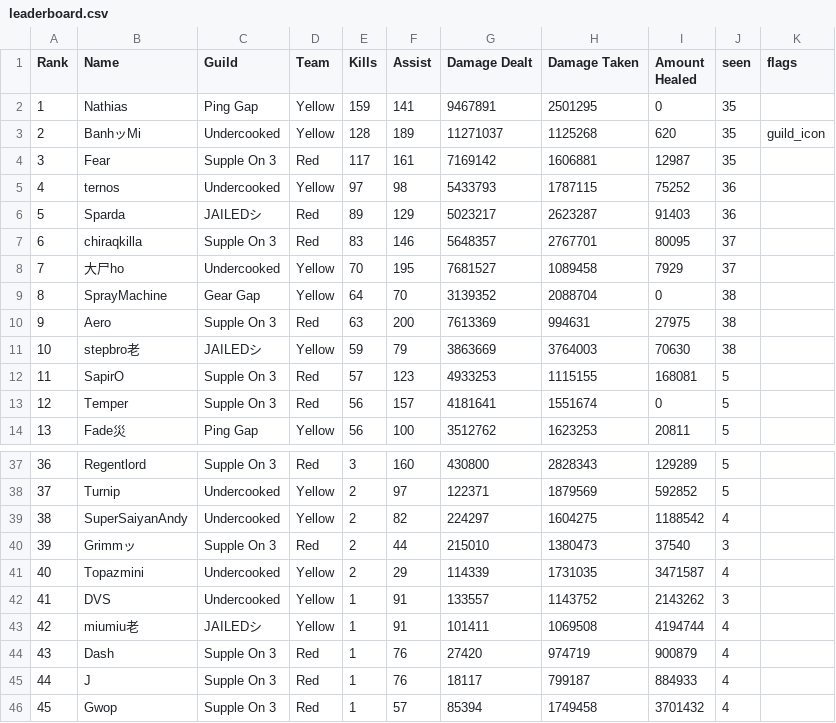
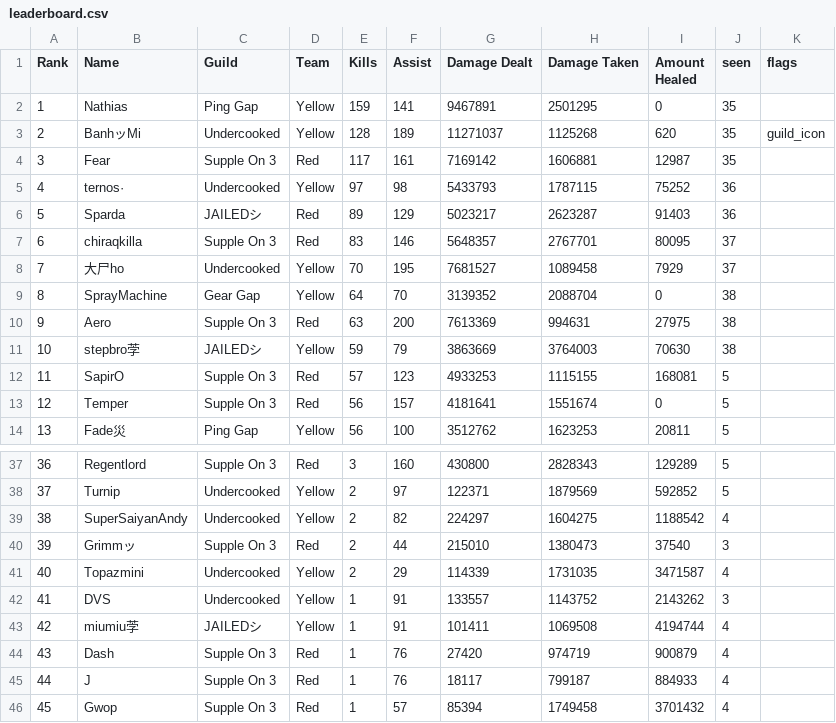
Before and after one commit to Voyl123/Tl-stats, a CSV file: m/2026-10-11_030118/leaderboard.csv, drawn as a sheet; only a part is shown, gaps mark what is left out; the diff covers the shown part only.

```diff
--- a/m/2026-10-11_030118/leaderboard.csv
+++ b/m/2026-10-11_030118/leaderboard.csv
@@ -4,3 +4,3 @@
 3,Fear,Supple On 3,Red,117,161,7169142,1606881,12987,35,
-4,ternos,Undercooked,Yellow,97,98,5433793,1787115,75252,36,
+4,ternos·,Undercooked,Yellow,97,98,5433793,1787115,75252,36,
 5,Sparda,JAILEDシ,Red,89,129,5023217,2623287,91403,36,
@@ -10,3 +10,3 @@
 9,Aero,Supple On 3,Red,63,200,7613369,994631,27975,38,
-10,stepbro老,JAILEDシ,Yellow,59,79,3863669,3764003,70630,38,
+10,stepbro茡,JAILEDシ,Yellow,59,79,3863669,3764003,70630,38,
 11,SapirO,Supple On 3,Red,57,123,4933253,1115155,168081,5,
@@ -42,3 +42,3 @@
 41,DVS,Undercooked,Yellow,1,91,133557,1143752,2143262,3,
-42,miumiu老,JAILEDシ,Yellow,1,91,101411,1069508,4194744,4,
+42,miumiu茡,JAILEDシ,Yellow,1,91,101411,1069508,4194744,4,
 43,Dash,Supple On 3,Red,1,76,27420,974719,900879,4,
```
Also changed, not shown: 9 edited cells elsewhere in this file, m/2026-10-11_025727/leaderboard.csv, m/2026-10-12_202346/leaderboard.csv, 9 other files.
